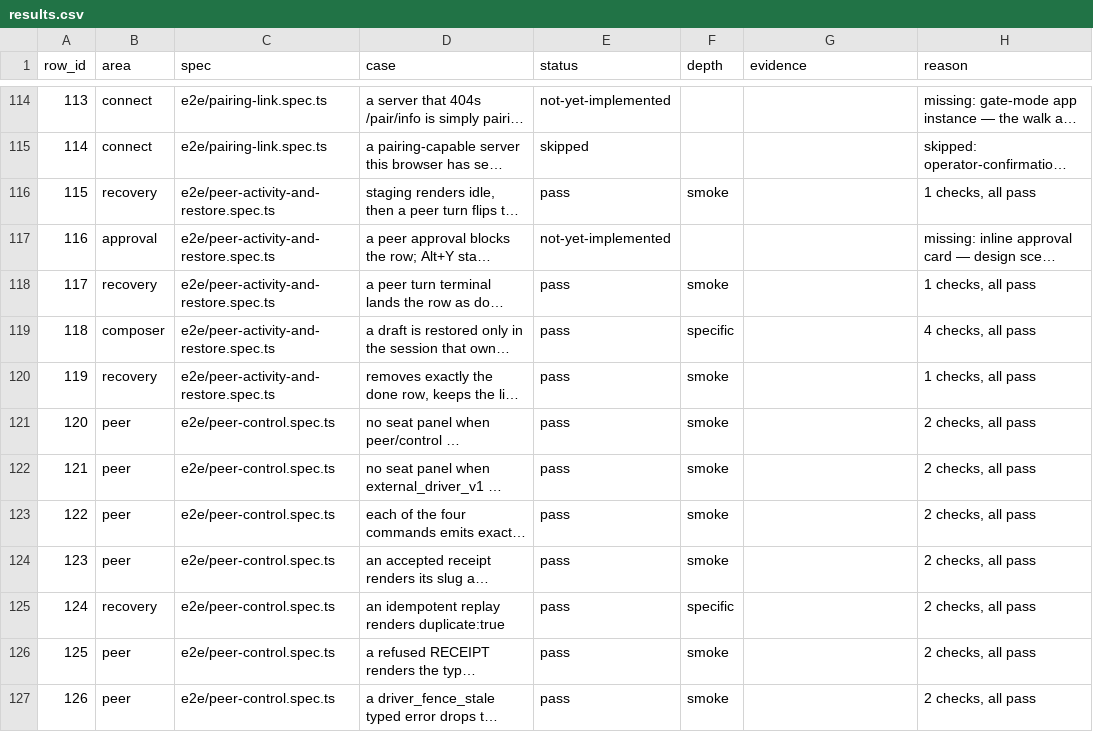
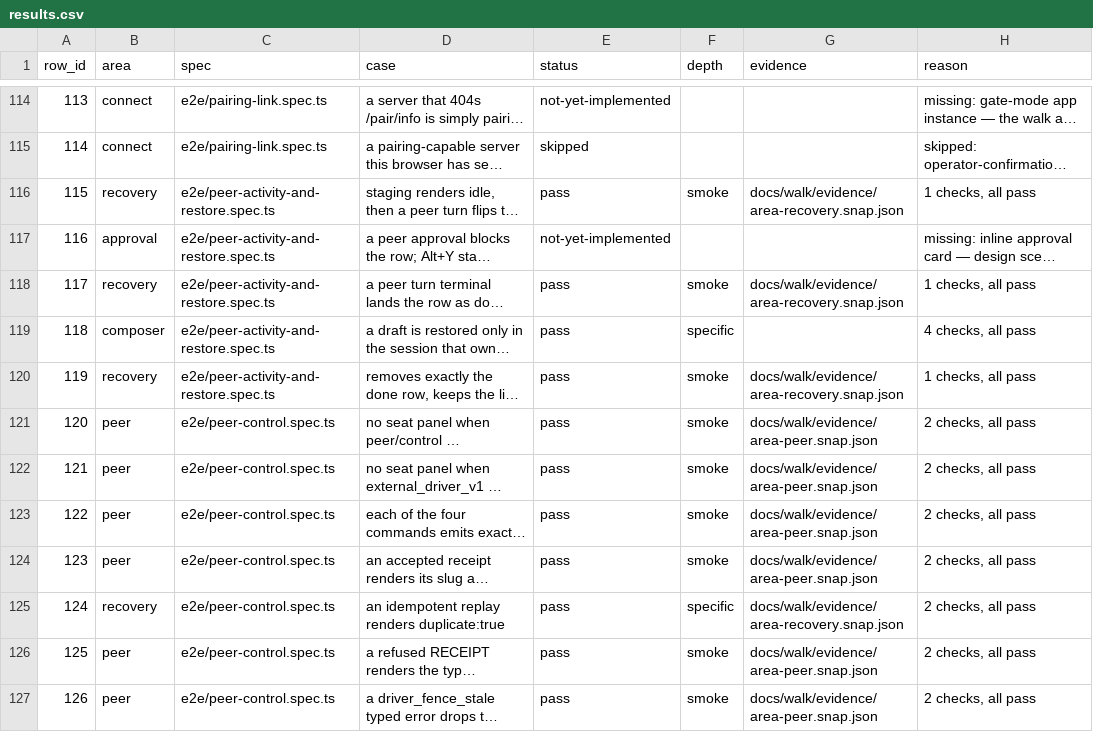
Before and after one commit to octos-org/octoscode-app, a CSV file: docs/walk/results.csv, drawn as a sheet; only a part is shown, gaps mark what is left out; long unchanged cells end in …; the diff covers the shown part only; the diff names each change by its address in the sheet, - before the commit and + after, or states it on an @@ line.

Commit message:
results(41c): run-5 walk verdicts — 5 reproduced findings, 44 documented gaps
results.csv: pass=109 fail=6 (5 are #41c's new row-specific checks: Alt+D
unbound, no peer_dock, fleet rects collapsed, /monitor has no effect arm, Esc
doesn't close the drawer), not-yet-implemented=69, skipped=31; pass by depth
specific=65 smoke=44. defects.md carries each finding with its measured line;
phase4-gaps row 164's reason corrected (the drawer HAS a Model section — the
id-only recon read was wrong).

```diff
--- a/docs/walk/results.csv
+++ b/docs/walk/results.csv
-G116 (evidence): (empty)
+G116 (evidence): docs/walk/evidence/area-recovery.snap.json
-G118 (evidence): (empty)
+G118 (evidence): docs/walk/evidence/area-recovery.snap.json
-G120 (evidence): (empty)
+G120 (evidence): docs/walk/evidence/area-recovery.snap.json
-G121:G124 (evidence): (empty)
+G121:G124 (evidence): docs/walk/evidence/area-peer.snap.json
-G125 (evidence): (empty)
+G125 (evidence): docs/walk/evidence/area-recovery.snap.json
-G126:G127 (evidence): (empty)
+G126:G127 (evidence): docs/walk/evidence/area-peer.snap.json
```
Also changed, not shown: 75 edited cells elsewhere in this file, docs/phase4-gaps.csv, docs/walk/results-checks.csv, 16 other files.
